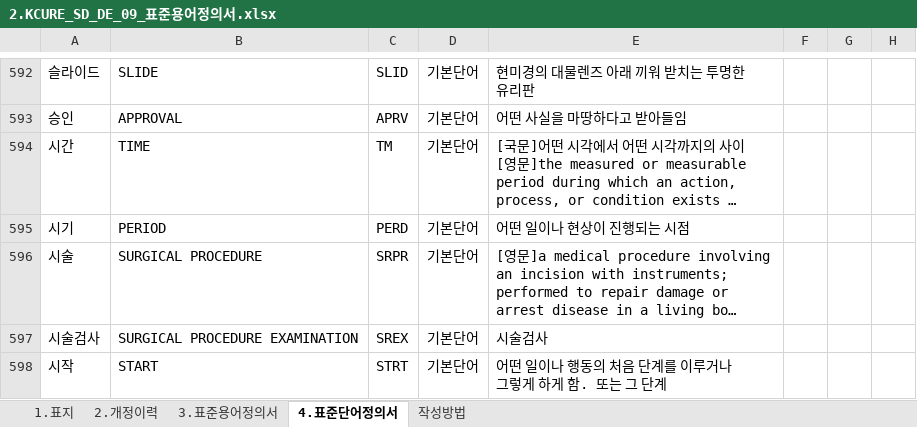
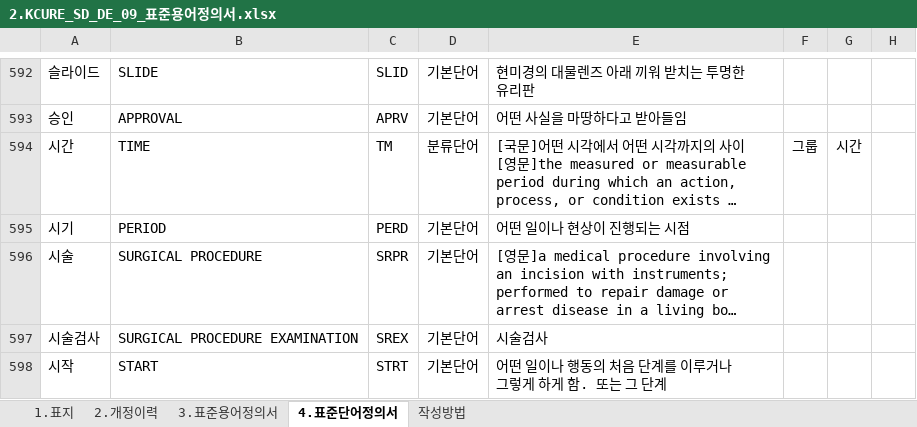
Before and after one commit to k-cure/ClinicalLibrary, an Excel workbook: 2.표준사전/2.KCURE_SD_DE_09_표준용어정의서.xlsx, sheet 4.표준단어정의서, drawn as a sheet; only a part is shown, gaps mark what is left out; long unchanged cells end in …; values as stored, in another font and other column widths than the file's, no borders; charts and pictures and conditional formats not drawn; the diff names each change by its address in the sheet, - before the commit and + after, or states it on an @@ line.

```diff
--- a/2.표준사전/2.KCURE_SD_DE_09_표준용어정의서.xlsx (sheet 4.표준단어정의서)
+++ b/2.표준사전/2.KCURE_SD_DE_09_표준용어정의서.xlsx (sheet 4.표준단어정의서)
-D594: 기본단어
+D594: 분류단어
-F594: (empty)
+F594: 그룹
-G594: (empty)
+G594: 시간
```
Also changed, not shown: sheet 3.표준용어정의서, sheet 2.개정이력, 1.암임상라이브러리/1.위암/1.위암테이블정의서.xlsx, 1.암임상라이브러리/1.위암/2.위암테이블컬럼 정의서.xlsx, 6 other files.
